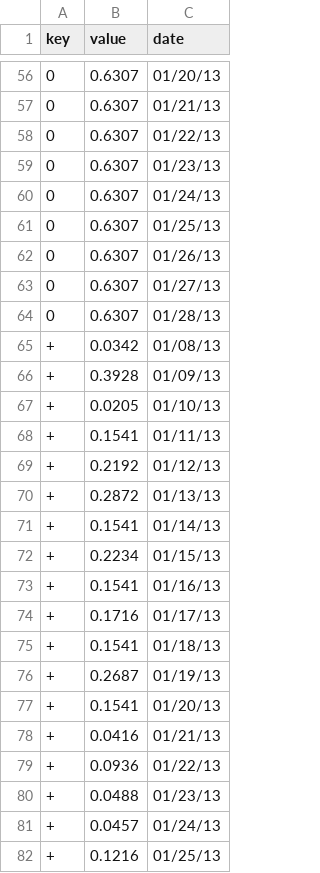
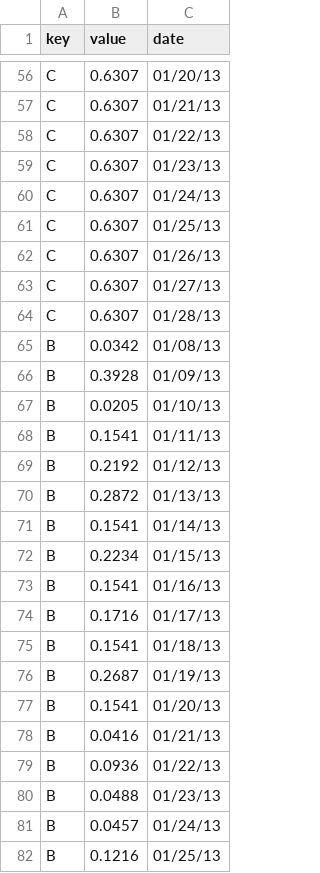
Before and after one commit to statecs/DH2321, a CSV file: data.csv, drawn as a sheet; only a part is shown, gaps mark what is left out; the diff covers the shown part only.

```diff
--- a/data.csv
+++ b/data.csv
@@ -56,27 +56,27 @@ key,value,date
-0,0.6307,01/20/13
-0,0.6307,01/21/13
-0,0.6307,01/22/13
-0,0.6307,01/23/13
-0,0.6307,01/24/13
-0,0.6307,01/25/13
-0,0.6307,01/26/13
-0,0.6307,01/27/13
-0,0.6307,01/28/13
-+,0.0342,01/08/13
-+,0.3928,01/09/13
-+,0.0205,01/10/13
-+,0.1541,01/11/13
-+,0.2192,01/12/13
-+,0.2872,01/13/13
-+,0.1541,01/14/13
-+,0.2234,01/15/13
-+,0.1541,01/16/13
-+,0.1716,01/17/13
-+,0.1541,01/18/13
-+,0.2687,01/19/13
-+,0.1541,01/20/13
-+,0.0416,01/21/13
-+,0.0936,01/22/13
-+,0.0488,01/23/13
-+,0.0457,01/24/13
-+,0.1216,01/25/13
+C,0.6307,01/20/13
+C,0.6307,01/21/13
+C,0.6307,01/22/13
+C,0.6307,01/23/13
+C,0.6307,01/24/13
+C,0.6307,01/25/13
+C,0.6307,01/26/13
+C,0.6307,01/27/13
+C,0.6307,01/28/13
+B,0.0342,01/08/13
+B,0.3928,01/09/13
+B,0.0205,01/10/13
+B,0.1541,01/11/13
+B,0.2192,01/12/13
+B,0.2872,01/13/13
+B,0.1541,01/14/13
+B,0.2234,01/15/13
+B,0.1541,01/16/13
+B,0.1716,01/17/13
+B,0.1541,01/18/13
+B,0.2687,01/19/13
+B,0.1541,01/20/13
+B,0.0416,01/21/13
+B,0.0936,01/22/13
+B,0.0488,01/23/13
+B,0.0457,01/24/13
+B,0.1216,01/25/13
```
Also changed, not shown: 78 edited cells elsewhere in this file, 2 other files.
